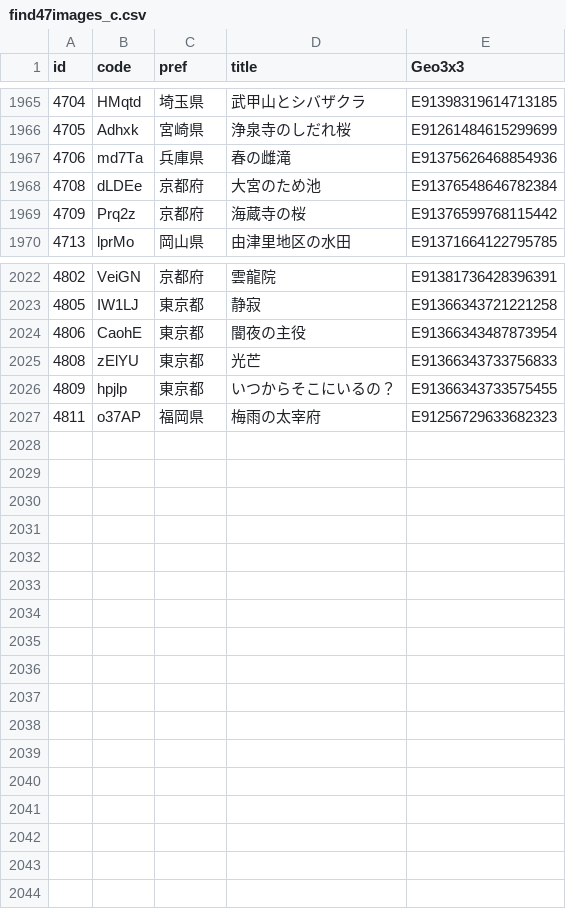
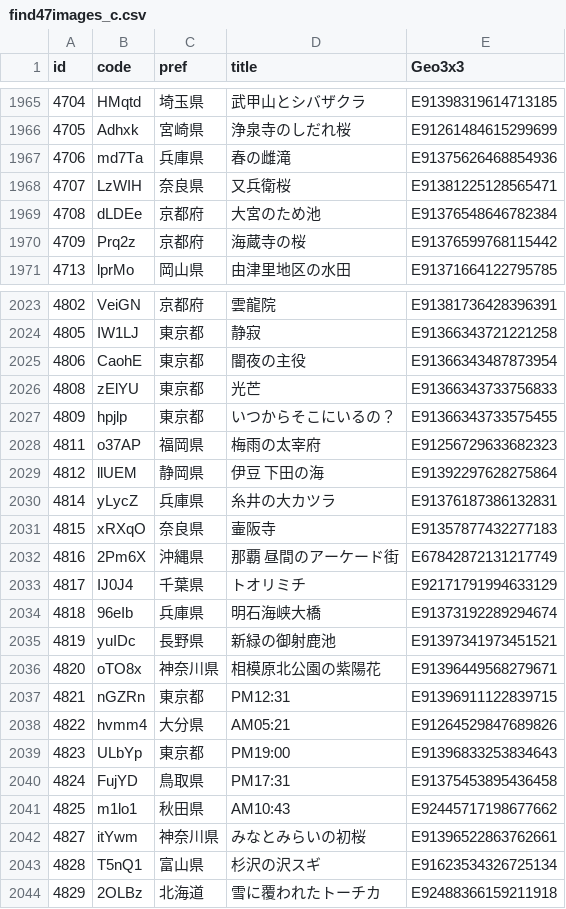
Before and after one commit to code4fukui/find47, a CSV file: find47images_c.csv, drawn as a sheet; only a part is shown, gaps mark what is left out.

Commit message:
update data

```diff
--- a/find47images_c.csv
+++ b/find47images_c.csv
@@ -1967,2 +1967,3 @@
 4706,md7Ta,兵庫県,春の雌滝,E91375626468854936
+4707,LzWIH,奈良県,又兵衛桜,E91381225128565471
 4708,dLDEe,京都府,大宮のため池,E91376548646782384
@@ -2027 +2028,17 @@
 4811,o37AP,福岡県,梅雨の太宰府,E91256729633682323
+4812,llUEM,静岡県,伊豆 下田の海,E91392297628275864
+4814,yLycZ,兵庫県,糸井の大カツラ,E91376187386132831
+4815,xRXqO,奈良県,壷阪寺,E91357877432277183
+4816,2Pm6X,沖縄県,那覇　昼間のアーケード街,E67842872131217749
+4817,IJ0J4,千葉県,トオリミチ,E92171791994633129
+4818,96eIb,兵庫県,明石海峡大橋,E91373192289294674
+4819,yuIDc,長野県,新緑の御射鹿池,E91397341973451521
+4820,oTO8x,神奈川県,相模原北公園の紫陽花,E91396449568279671
+4821,nGZRn,東京都,PM12:31,E91396911122839715
+4822,hvmm4,大分県,AM05:21,E91264529847689826
+4823,ULbYp,東京都,PM19:00,E91396833253834643
+4824,FujYD,鳥取県,PM17:31,E91375453895436458
+4825,m1lo1,秋田県,AM10:43,E92445717198677662
+4827,itYwm,神奈川県,みなとみらいの初桜,E91396522863762661
+4828,T5nQ1,富山県,杉沢の沢スギ,E91623534326725134
+4829,2OLBz,北海道,雪に覆われたトーチカ,E92488366159211918
```
Also changed, not shown: 52 other files.
